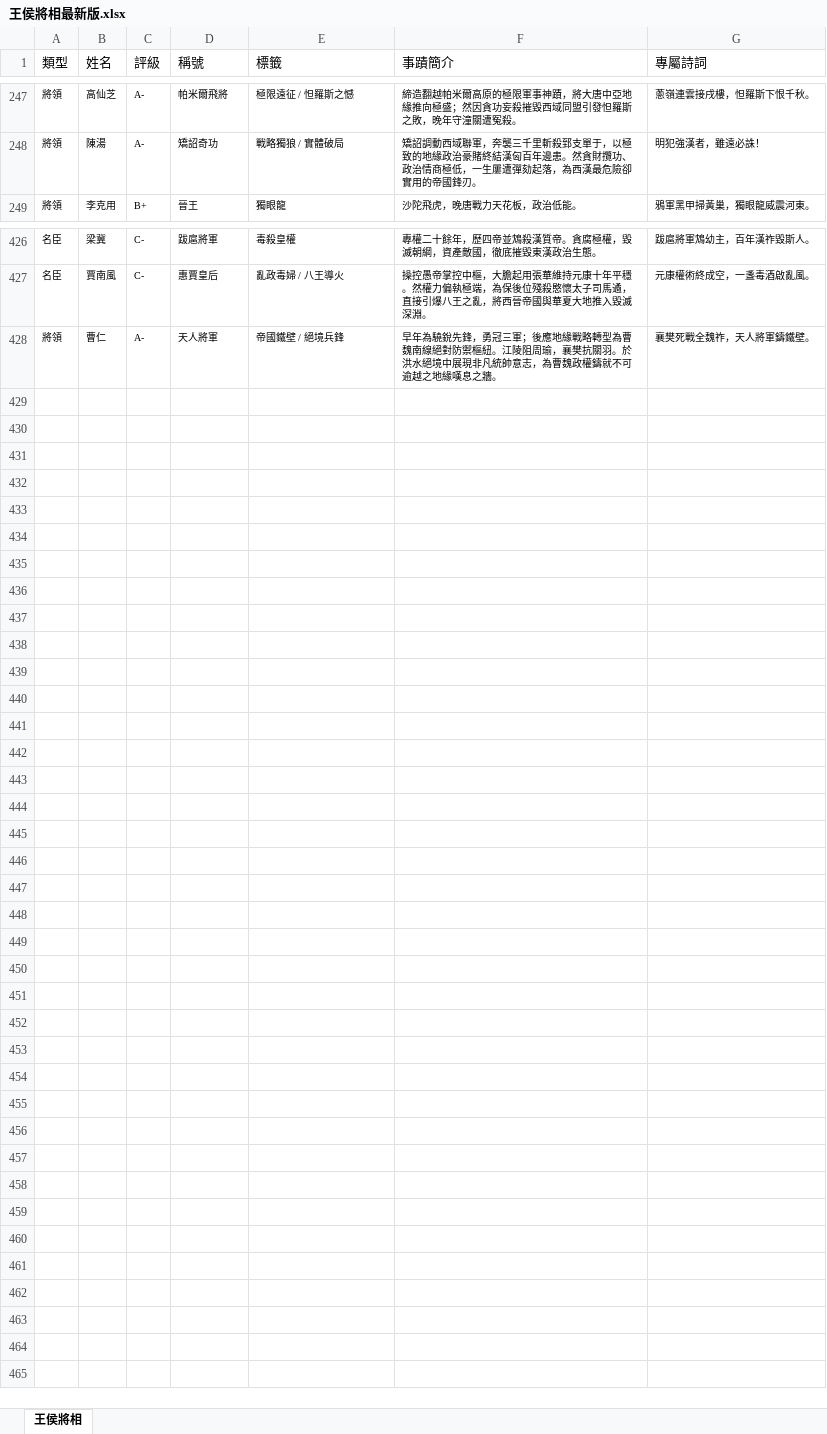
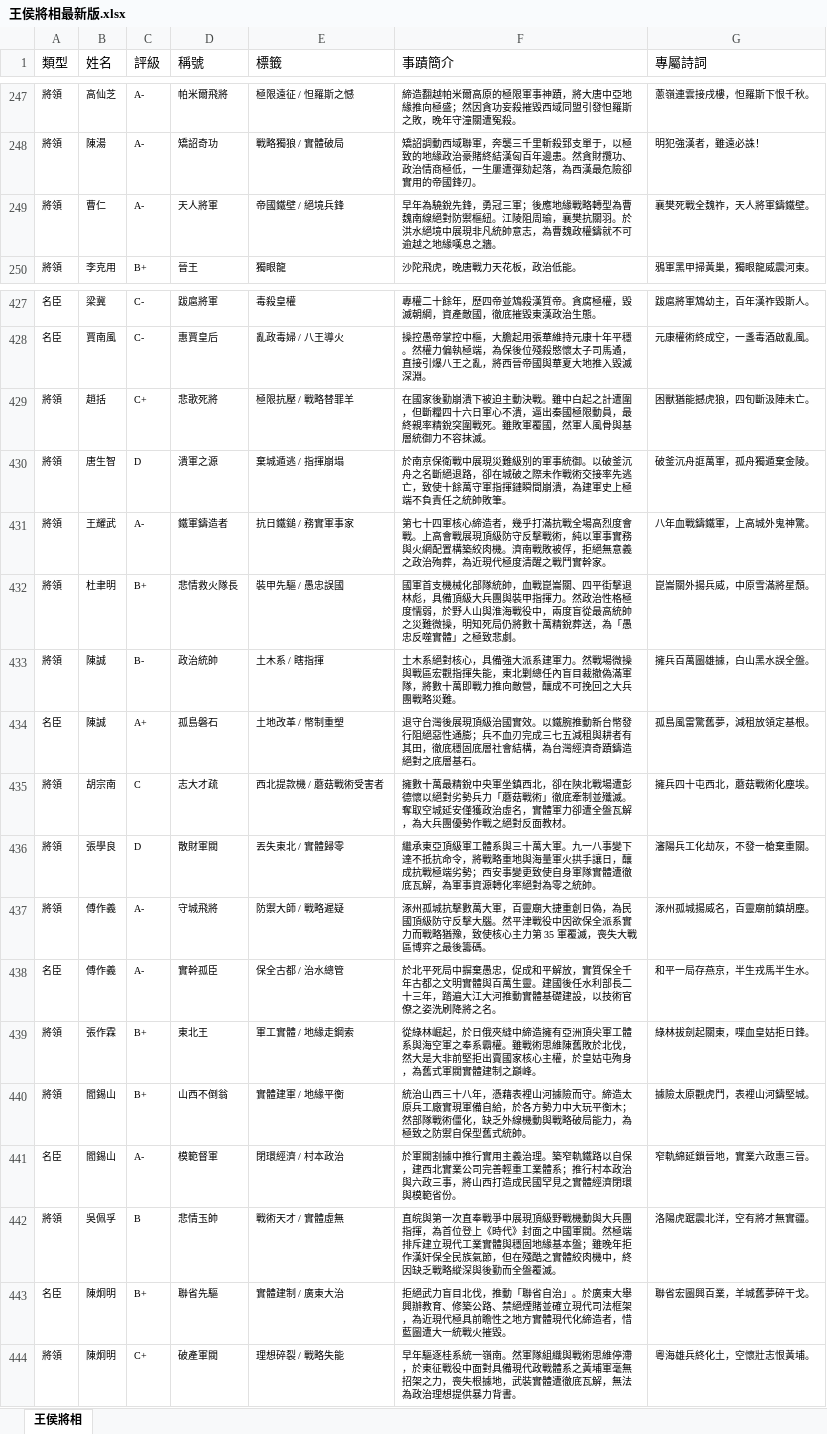
Before and after one commit to kobejordanair-bit/----vs-, an Excel workbook: backend/王侯將相最新版.xlsx, sheet 王侯將相, drawn as a sheet; only a part is shown, gaps mark what is left out; values as stored, in another font and other column widths than the file's, no borders; table styles not drawn; the diff names each change by its address in the sheet, - before the commit and + after, or states it on an @@ line.

```diff
--- a/backend/王侯將相最新版.xlsx (sheet 王侯將相)
+++ b/backend/王侯將相最新版.xlsx (sheet 王侯將相)
@@ row 428 moved to row 249: 將領 @@
+row 429: 將領 | 趙括 | C+ | 悲歌死將 | 極限抗壓 / 戰略替罪羊 | 在國家後勤崩潰下被迫主動決戰。雖中白起之計遭圍，但斷糧四十六日軍心不潰，逼出秦國極限動員，最終親率精銳突圍戰死。雖敗軍覆國，然軍人風骨與基層統御力不容抹滅。 | 困獸猶能撼虎狼，四旬斷汲陣未亡。
+row 430: 將領 | 唐生智 | D | 潰軍之源 | 棄城遁逃 / 指揮崩塌 | 於南京保衛戰中展現災難級別的軍事統御。以破釜沉舟之名斷絕退路，卻在城破之際未作戰術交接率先逃亡，致使十餘萬守軍指揮鏈瞬間崩潰，為建軍史上極端不負責任之統帥敗筆。 | 破釜沉舟誆萬軍，孤舟獨遁棄金陵。
+row 431: 將領 | 王耀武 | A- | 鐵軍鑄造者 | 抗日鐵鎚 / 務實軍事家 | 第七十四軍核心締造者，幾乎打滿抗戰全場高烈度會戰。上高會戰展現頂級防守反擊戰術，純以軍事實務與火網配置構築絞肉機。濟南戰敗被俘，拒絕無意義之政治殉葬，為近現代極度清醒之戰鬥實幹家。 | 八年血戰鑄鐵軍，上高城外鬼神驚。
+row 432: 將領 | 杜聿明 | B+ | 悲情救火隊長 | 裝甲先驅 / 愚忠誤國 | 國軍首支機械化部隊統帥，血戰崑崙關、四平街擊退林彪，具備頂級大兵團與裝甲指揮力。然政治性格極度懦弱，於野人山與淮海戰役中，兩度盲從最高統帥之災難微操，明知死局仍將數十萬精銳葬送，為「愚忠反噬實體」之極致悲劇。 | 崑崙關外揚兵威，中原雪滿將星頹。
+row 433: 將領 | 陳誠 | B- | 政治統帥 | 土木系 / 瞎指揮 | 土木系絕對核心，具備強大派系建軍力。然戰場微操與戰區宏觀指揮失能，東北剿總任內盲目裁撤偽滿軍隊，將數十萬即戰力推向敵營，釀成不可挽回之大兵團戰略災難。 | 擁兵百萬圖雄據，白山黑水誤全盤。
+row 434: 名臣 | 陳誠 | A+ | 孤島磐石 | 土地改革 / 幣制重塑 | 退守台灣後展現頂級治國實效。以鐵腕推動新台幣發行阻絕惡性通膨；兵不血刃完成三七五減租與耕者有其田，徹底穩固底層社會結構，為台灣經濟奇蹟鑄造絕對之底層基石。 | 孤島風雷驚舊夢，減租放領定基根。
+row 435: 將領 | 胡宗南 | C | 志大才疏 | 西北提款機 / 蘑菇戰術受害者 | 擁數十萬最精銳中央軍坐鎮西北，卻在陝北戰場遭彭德懷以絕對劣勢兵力「蘑菇戰術」徹底牽制並殲滅。奪取空城延安僅獲政治虛名，實體軍力卻遭全盤瓦解，為大兵團優勢作戰之絕對反面教材。 | 擁兵四十屯西北，蘑菇戰術化塵埃。
+row 436: 將領 | 張學良 | D | 散財軍閥 | 丟失東北 / 實體歸零 | 繼承東亞頂級軍工體系與三十萬大軍。九一八事變下達不抵抗命令，將戰略重地與海量軍火拱手讓日，釀成抗戰極端劣勢；西安事變更致使自身軍隊實體遭徹底瓦解，為軍事資源轉化率絕對為零之統帥。 | 瀋陽兵工化劫灰，不發一槍棄重關。
+row 437: 將領 | 傅作義 | A- | 守城飛將 | 防禦大師 / 戰略遲疑 | 涿州孤城抗擊數萬大軍，百靈廟大捷重創日偽，為民國頂級防守反擊大腦。然平津戰役中因欲保全派系實力而戰略猶豫，致使核心主力第 35 軍覆滅，喪失大戰區博弈之最後籌碼。 | 涿州孤城揚威名，百靈廟前鎮胡塵。
+row 438: 名臣 | 傅作義 | A- | 實幹孤臣 | 保全古都 / 治水總管 | 於北平死局中摒棄愚忠，促成和平解放，實質保全千年古都之文明實體與百萬生靈。建國後任水利部長二十三年，踏遍大江大河推動實體基礎建設，以技術官僚之姿洗刷降將之名。 | 和平一局存燕京，半生戎馬半生水。
+row 439: 將領 | 張作霖 | B+ | 東北王 | 軍工實體 / 地緣走鋼索 | 從綠林崛起，於日俄夾縫中締造擁有亞洲頂尖軍工體系與海空軍之奉系霸權。雖戰術思維陳舊敗於北伐，然大是大非前堅拒出賣國家核心主權，於皇姑屯殉身，為舊式軍閥實體建制之巔峰。 | 綠林拔劍起關東，喋血皇姑拒日鋒。
+row 440: 將領 | 閻錫山 | B+ | 山西不倒翁 | 實體建軍 / 地緣平衡 | 統治山西三十八年，憑藉表裡山河據險而守。締造太原兵工廠實現軍備自給，於各方勢力中大玩平衡木；然部隊戰術僵化，缺乏外線機動與戰略破局能力，為極致之防禦自保型舊式統帥。 | 據險太原觀虎鬥，表裡山河鑄堅城。
+row 441: 名臣 | 閻錫山 | A- | 模範督軍 | 閉環經濟 / 村本政治 | 於軍閥割據中推行實用主義治理。築窄軌鐵路以自保，建西北實業公司完善輕重工業體系；推行村本政治與六政三事，將山西打造成民國罕見之實體經濟閉環與模範省份。 | 窄軌綿延鎖晉地，實業六政惠三晉。
+row 442: 將領 | 吳佩孚 | B | 悲情玉帥 | 戰術天才 / 實體虛無 | 直皖與第一次直奉戰爭中展現頂級野戰機動與大兵團指揮，為首位登上《時代》封面之中國軍閥。然極端排斥建立現代工業實體與穩固地緣基本盤；雖晚年拒作漢奸保全民族氣節，但在殘酷之實體絞肉機中，終因缺乏戰略縱深與後勤而全盤覆滅。 | 洛陽虎踞震北洋，空有將才無實疆。
+row 443: 名臣 | 陳炯明 | B+ | 聯省先驅 | 實體建制 / 廣東大治 | 拒絕武力盲目北伐，推動「聯省自治」。於廣東大舉興辦教育、修築公路、禁絕煙賭並確立現代司法框架，為近現代極具前瞻性之地方實體現代化締造者，惜藍圖遭大一統戰火摧毀。 | 聯省宏圖興百業，羊城舊夢碎干戈。
+row 444: 將領 | 陳炯明 | C+ | 破產軍閥 | 理想碎裂 / 戰略失能 | 早年驅逐桂系統一嶺南。然軍隊組織與戰術思維停滯，於東征戰役中面對具備現代政戰體系之黃埔軍毫無招架之力，喪失根據地，武裝實體遭徹底瓦解，無法為政治理想提供暴力背書。 | 粵海雄兵終化土，空懷壯志恨黃埔。
```
